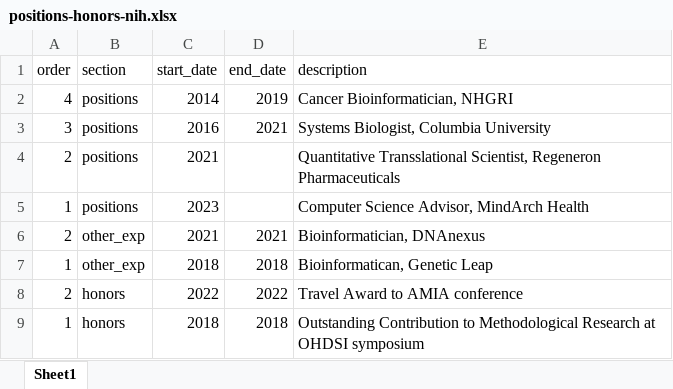
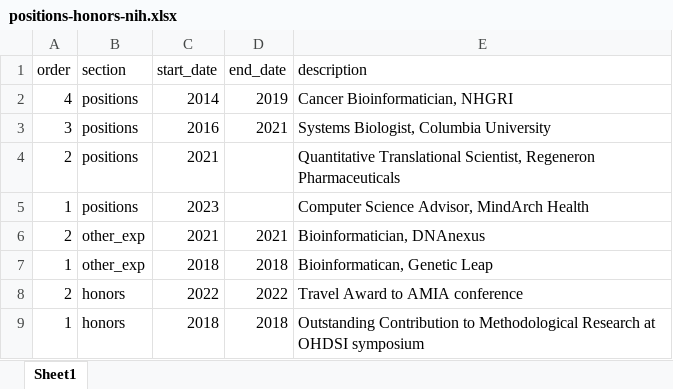
Before and after one commit to ngiangre/ngiangre.github.io, an Excel workbook: content/cv/Biosketch/positions-honors-nih.xlsx, sheet Sheet1, drawn as a sheet; values as stored, in another font and other column widths than the file's, no borders; the diff names each change by its address in the sheet, - before the commit and + after, or states it on an @@ line.

```diff
--- a/content/cv/Biosketch/positions-honors-nih.xlsx (sheet Sheet1)
+++ b/content/cv/Biosketch/positions-honors-nih.xlsx (sheet Sheet1)
-E4 (description): Quantitative Transslational Scientist, Regeneron…
+E4 (description): Quantitative Translational Scientist, Regeneron…
```
Also changed, not shown: 3 other files.
